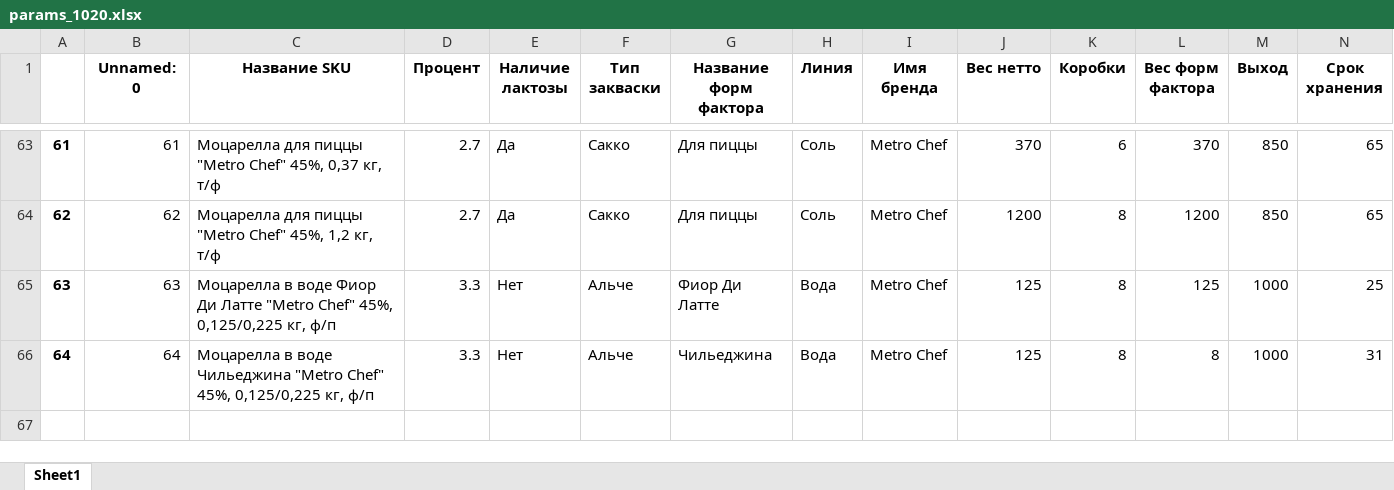
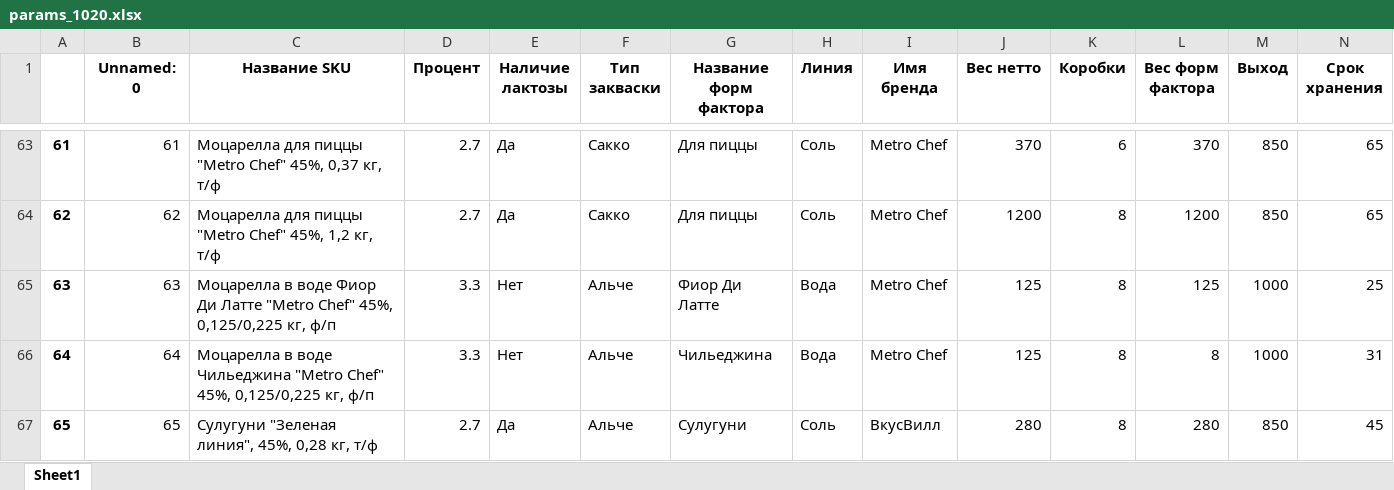
Before and after one commit to nkrokhmal/umalat, an Excel workbook: app/data/params_1020.xlsx, sheet Sheet1, drawn as a sheet; only a part is shown, gaps mark what is left out; values as stored, in another font and other column widths than the file's, no borders; rows hold the shown columns only; the diff names each change by its address in the sheet, - before the commit and + after, or states it on an @@ line.

```diff
--- a/app/data/params_1020.xlsx (sheet Sheet1)
+++ b/app/data/params_1020.xlsx (sheet Sheet1)
+row 67: 65 | 65 | Сулугуни "Зеленая линия", 45%, 0,28 кг, т/ф | 2.7 | Да | Альче | Сулугуни | Соль | ВкусВилл | 280 | 8 | 280 | 850 | 45
```
Also changed, not shown: 2 other files.
